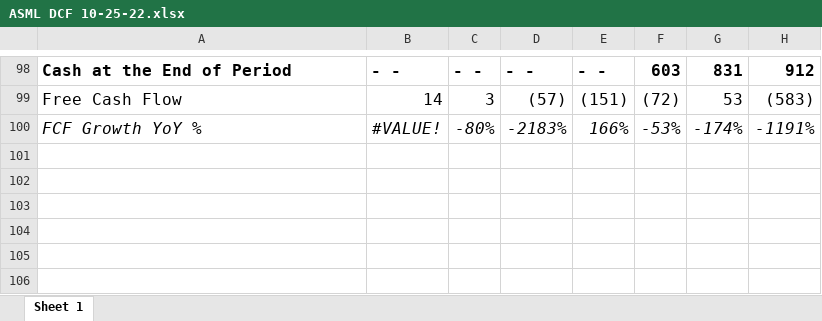
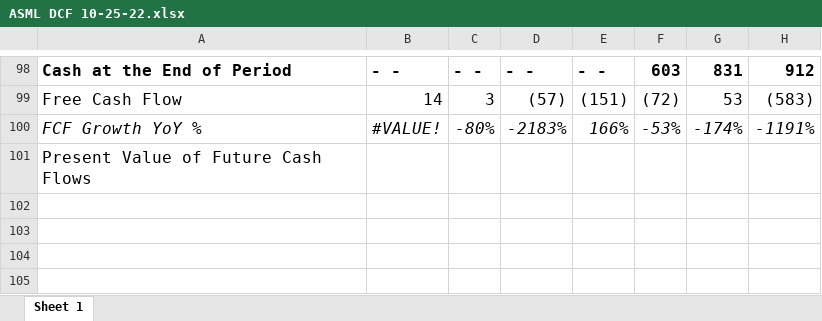
Before and after one commit to avidesai/financial-modeling, an Excel workbook: ASML DCF 10-25-22.xlsx, sheet Sheet 1, drawn as a sheet; only a part is shown, gaps mark what is left out; the shorter side is filled out with more unchanged rows; values as stored, in another font and other column widths than the file's, no borders; the diff names each change by its address in the sheet, - before the commit and + after, or states it on an @@ line.

```diff
--- a/ASML DCF 10-25-22.xlsx (sheet Sheet 1)
+++ b/ASML DCF 10-25-22.xlsx (sheet Sheet 1)
-A101: (empty)
+A101: Present Value of Future Cash Flows
```
Also changed, not shown: AMD DCF 10-26-22.xlsx, Eli Lilly DCF 10-26-22.xlsx, 6 other files.
